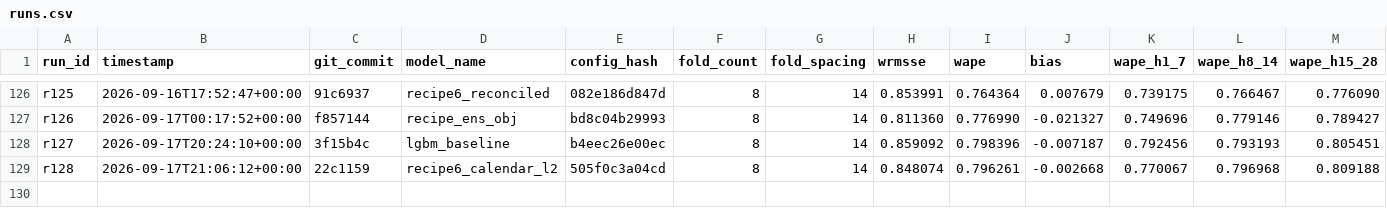
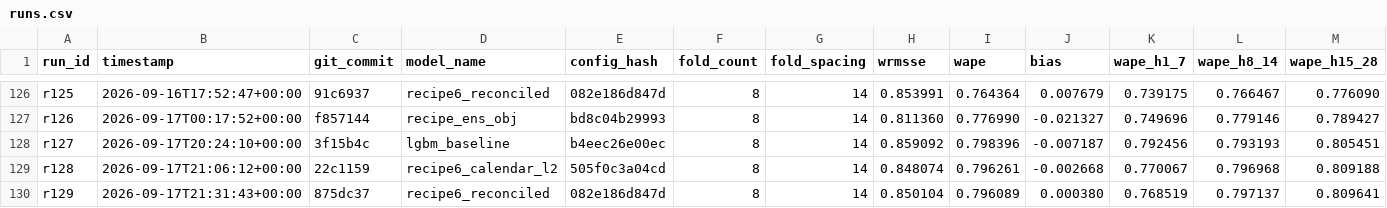
Before and after one commit to rslayer/kepler, a CSV file: runs/runs.csv, drawn as a sheet; only a part is shown, gaps mark what is left out; rows hold the shown columns only; the diff names each change by its address in the sheet, - before the commit and + after, or states it on an @@ line.

```diff
--- a/runs/runs.csv
+++ b/runs/runs.csv
+row 130: r129 | 2026-09-17T21:31:43+00:00 | 875dc37 | recipe6_reconciled | 082e186d847d | 8 | 14 | 0.850104 | 0.796089 | 0.000380 | 0.768519 | 0.797137 | 0.809641
```
Also changed, not shown: 1 other file.
